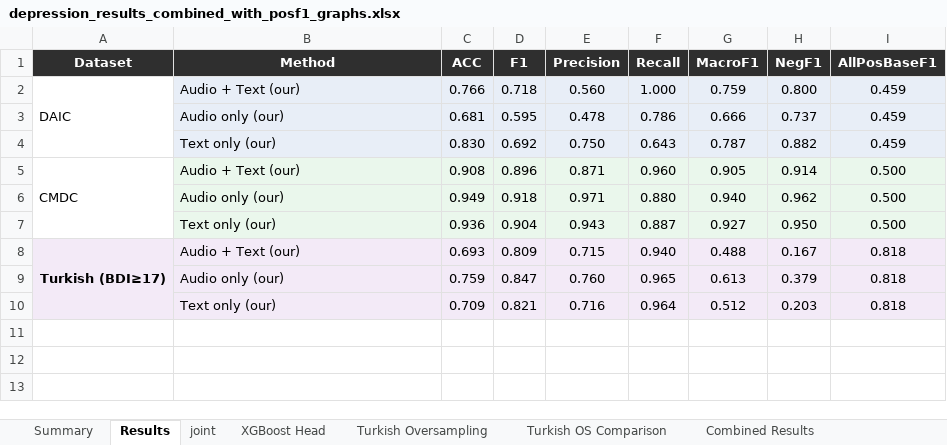
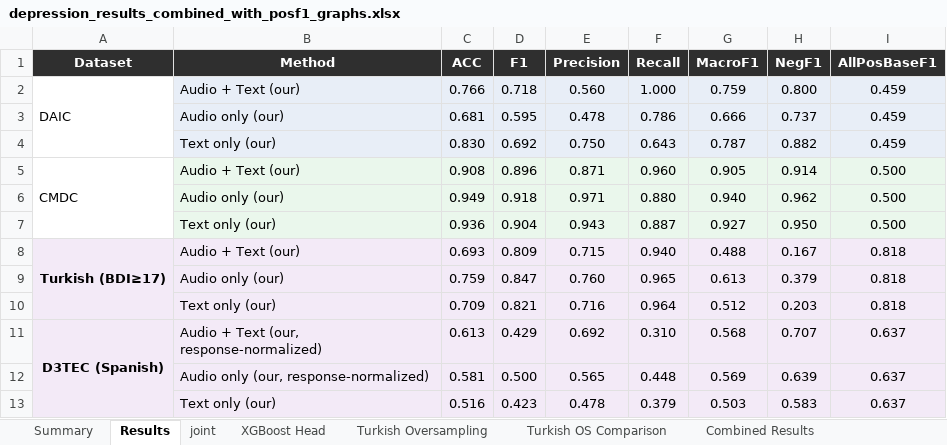
Before and after one commit to emreYilmaz28845/LLM-Depression, an Excel workbook: depression_results_combined_with_posf1_graphs.xlsx, sheet Results, drawn as a sheet; values as stored, in another font and other column widths than the file's, no borders; the diff names each change by its address in the sheet, - before the commit and + after, or states it on an @@ line.

Commit message:
Publish audited D3TEC hidden classifier results

```diff
--- a/depression_results_combined_with_posf1_graphs.xlsx (sheet Results)
+++ b/depression_results_combined_with_posf1_graphs.xlsx (sheet Results)
+row 11: D3TEC (Spanish) | Audio + Text (our, response-normalized) | 0.613 | 0.429 | 0.692 | 0.310 | 0.568 | 0.707 | 0.637
+row 12:  | Audio only (our, response-normalized) | 0.581 | 0.500 | 0.565 | 0.448 | 0.569 | 0.639 | 0.637
+row 13:  | Text only (our) | 0.516 | 0.423 | 0.478 | 0.379 | 0.503 | 0.583 | 0.637
```
Also changed, not shown: sheet Combined Results, sheet XGBoost Head, sheet Summary, charts or pictures, 2 other files.
